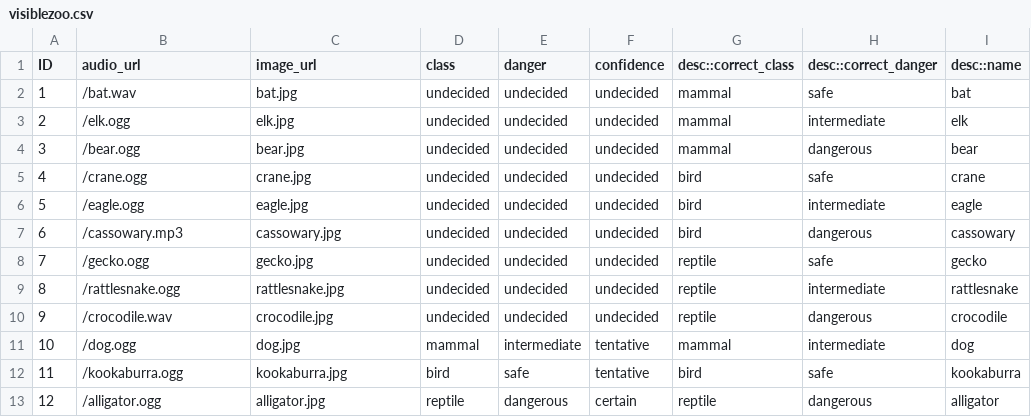
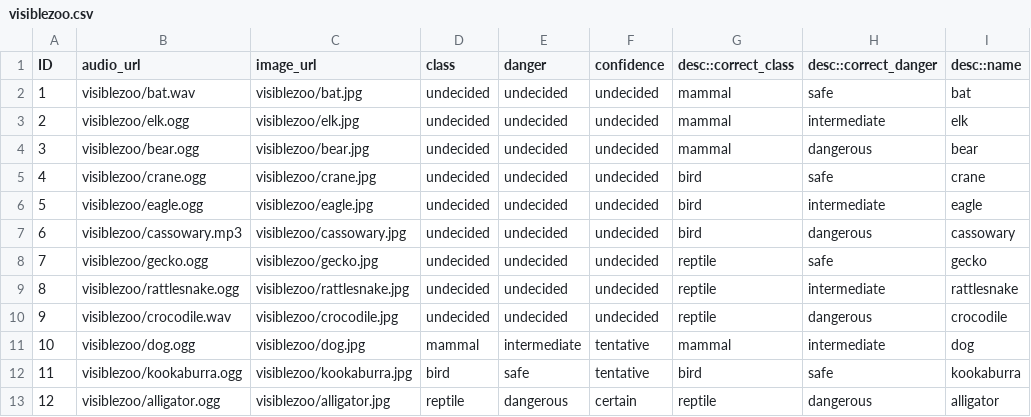
Before and after one commit to plop-code/plew, a CSV file: static/data/visiblezoo.csv, drawn as a sheet; only a part is shown; the diff names each change by its address in the sheet, - before the commit and + after, or states it on an @@ line.

Commit message:
fix paths visiblezoo

```diff
--- a/static/data/visiblezoo.csv
+++ b/static/data/visiblezoo.csv
-B2 (audio_url): /bat.wav
+B2 (audio_url): visiblezoo/bat.wav
-C2 (image_url): bat.jpg
+C2 (image_url): visiblezoo/bat.jpg
-B3 (audio_url): /elk.ogg
+B3 (audio_url): visiblezoo/elk.ogg
-C3 (image_url): elk.jpg
+C3 (image_url): visiblezoo/elk.jpg
-B4 (audio_url): /bear.ogg
+B4 (audio_url): visiblezoo/bear.ogg
-C4 (image_url): bear.jpg
+C4 (image_url): visiblezoo/bear.jpg
-B5 (audio_url): /crane.ogg
+B5 (audio_url): visiblezoo/crane.ogg
-C5 (image_url): crane.jpg
+C5 (image_url): visiblezoo/crane.jpg
-B6 (audio_url): /eagle.ogg
+B6 (audio_url): visiblezoo/eagle.ogg
-C6 (image_url): eagle.jpg
+C6 (image_url): visiblezoo/eagle.jpg
-B7 (audio_url): /cassowary.mp3
+B7 (audio_url): visiblezoo/cassowary.mp3
-C7 (image_url): cassowary.jpg
+C7 (image_url): visiblezoo/cassowary.jpg
-B8 (audio_url): /gecko.ogg
+B8 (audio_url): visiblezoo/gecko.ogg
-C8 (image_url): gecko.jpg
+C8 (image_url): visiblezoo/gecko.jpg
-B9 (audio_url): /rattlesnake.ogg
+B9 (audio_url): visiblezoo/rattlesnake.ogg
-C9 (image_url): rattlesnake.jpg
+C9 (image_url): visiblezoo/rattlesnake.jpg
-B10 (audio_url): /crocodile.wav
+B10 (audio_url): visiblezoo/crocodile.wav
-C10 (image_url): crocodile.jpg
+C10 (image_url): visiblezoo/crocodile.jpg
-B11 (audio_url): /dog.ogg
+B11 (audio_url): visiblezoo/dog.ogg
-C11 (image_url): dog.jpg
+C11 (image_url): visiblezoo/dog.jpg
-B12 (audio_url): /kookaburra.ogg
+B12 (audio_url): visiblezoo/kookaburra.ogg
-C12 (image_url): kookaburra.jpg
+C12 (image_url): visiblezoo/kookaburra.jpg
-B13 (audio_url): /alligator.ogg
+B13 (audio_url): visiblezoo/alligator.ogg
-C13 (image_url): alligator.jpg
+C13 (image_url): visiblezoo/alligator.jpg
```
